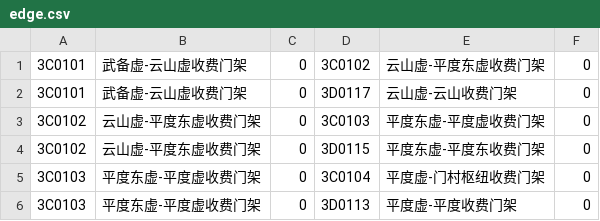
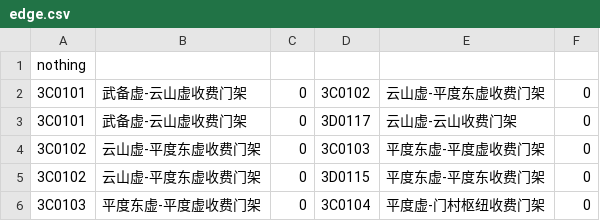
Before and after one commit to RoadRecovery/RoadRecovery98, a CSV file: inputs/edge.csv, drawn as a sheet; only a part is shown; the shorter side is filled out with more unchanged rows.

Commit message:
test done for reading basic data.

```diff
--- a/inputs/edge.csv
+++ b/inputs/edge.csv
@@ -1 +1,2 @@
+nothing
 3C0101,武备虚-云山虚收费门架,0,3C0102,云山虚-平度东虚收费门架,0
```
Also changed, not shown: inputs/mileage.csv, inputs/mutual.csv, 3 other files.
